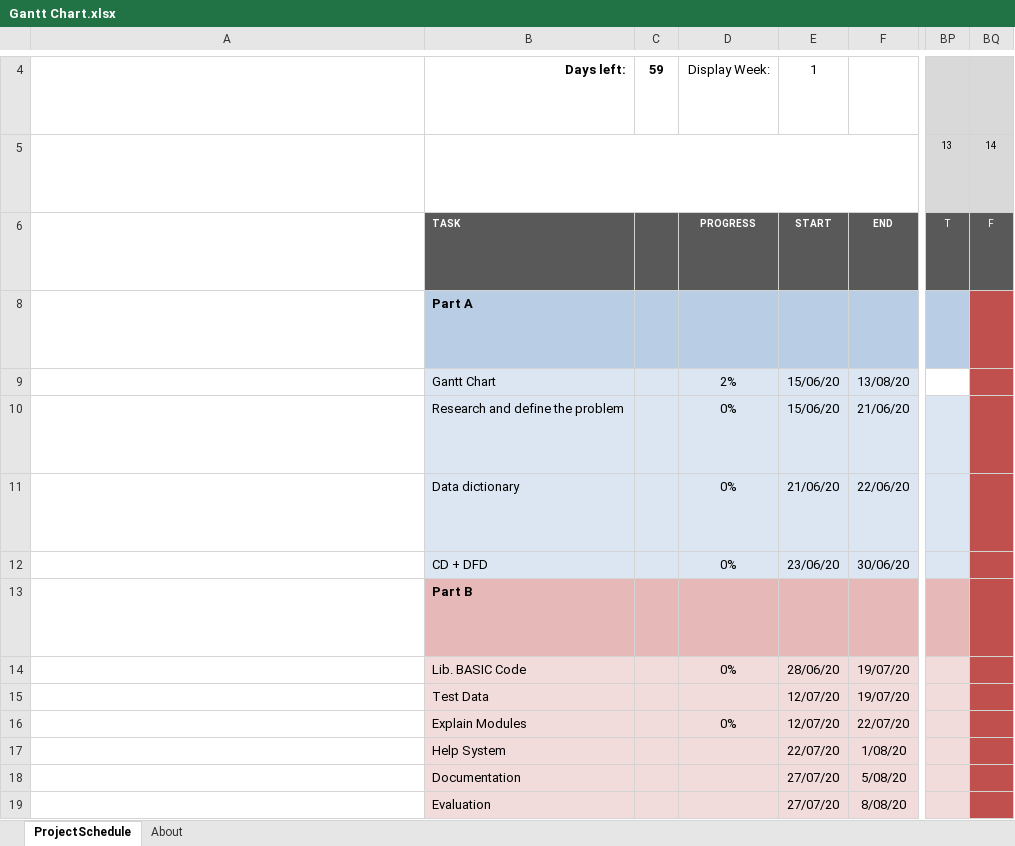
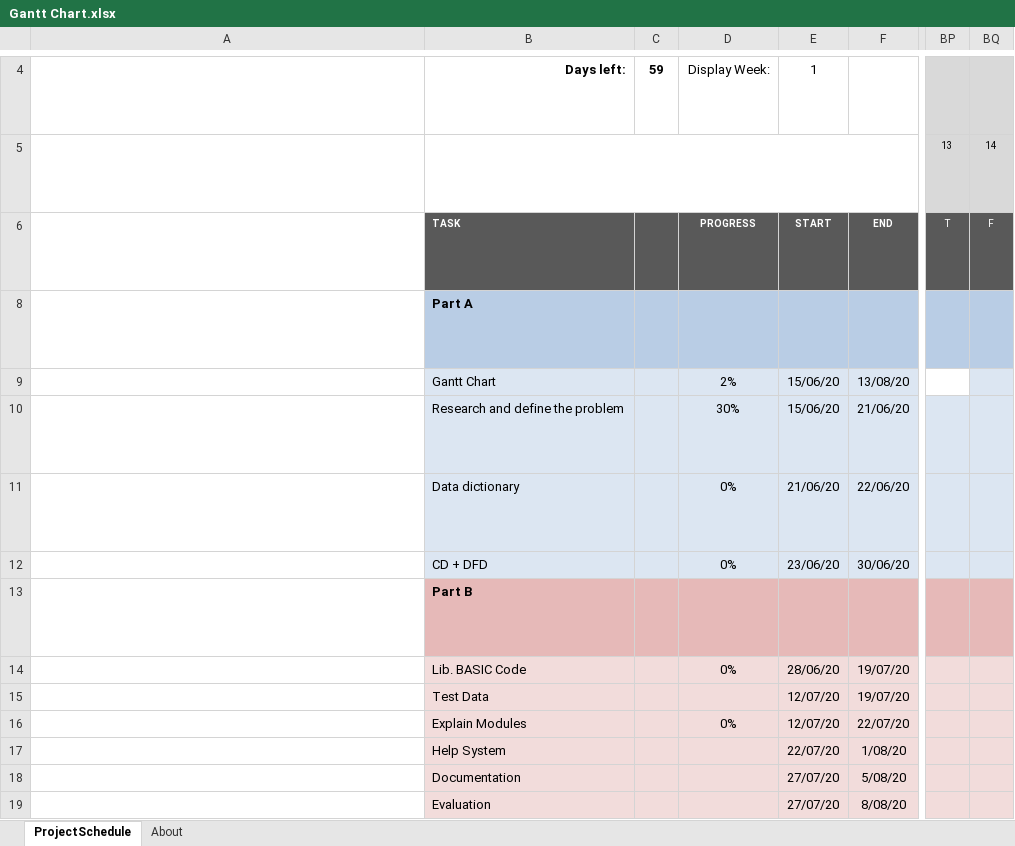
Before and after one commit to afa5e/Million-Dollar-Hot-Seat, an Excel workbook: Gantt Chart.xlsx, sheet ProjectSchedule, drawn as a sheet; only a part is shown, gaps mark what is left out; long unchanged cells end in …; values as stored, in another font and other column widths than the file's, no borders; conditional formats not drawn; the diff names each change by its address in the sheet, - before the commit and + after, or states it on an @@ line.

Commit message:
Updated Gantt chart.

```diff
--- a/Gantt Chart.xlsx (sheet ProjectSchedule)
+++ b/Gantt Chart.xlsx (sheet ProjectSchedule)
-BQ8 fill: #C0504D
+BQ8 fill: #B9CDE5
-BQ9:BQ12 fill: #C0504D
+BQ9:BQ12 fill: #DCE6F2
-D10: 0%
+D10: 30%
-BQ13 fill: #C0504D
+BQ13 fill: #E6B9B8
-BQ14:BQ19 fill: #C0504D
+BQ14:BQ19 fill: #F2DCDB
```
